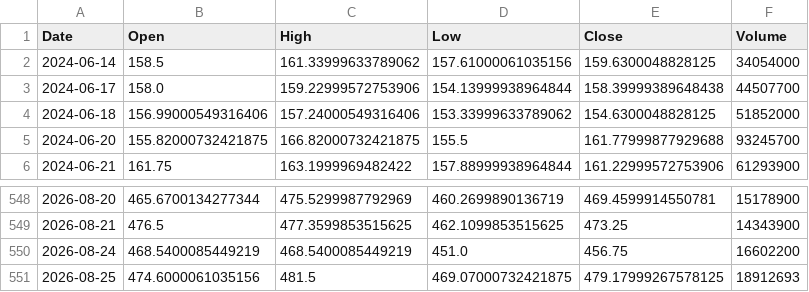
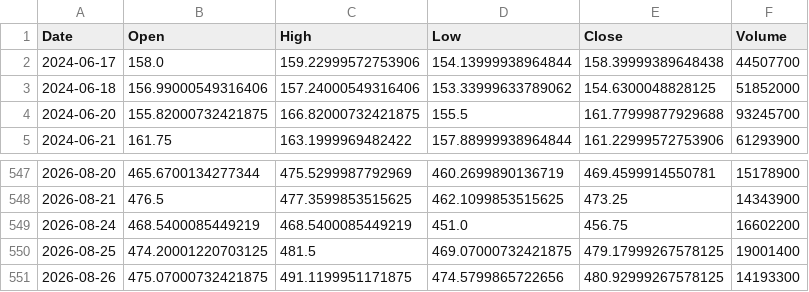
Before and after one commit to ShikanNagata/signal, a CSV file: data/AMD.csv, drawn as a sheet; only a part is shown, gaps mark what is left out.

```diff
--- a/data/AMD.csv
+++ b/data/AMD.csv
@@ -1,3 +1,2 @@
 Date,Open,High,Low,Close,Volume
-2024-06-14,158.5,161.33999633789062,157.61000061035156,159.6300048828125,34054000
 2024-06-17,158.0,159.22999572753906,154.13999938964844,158.39999389648438,44507700
@@ -550,2 +549,3 @@ Date,Open,High,Low,Close,Volume
 2026-08-24,468.5400085449219,468.5400085449219,451.0,456.75,16602200
-2026-08-25,474.6000061035156,481.5,469.07000732421875,479.17999267578125,18912693
+2026-08-25,474.20001220703125,481.5,469.07000732421875,479.17999267578125,19001400
+2026-08-26,475.07000732421875,491.1199951171875,474.5799865722656,480.92999267578125,14193300
```
Also changed, not shown: data/CRCL.csv, data/IONQ.csv, 9 other files.
